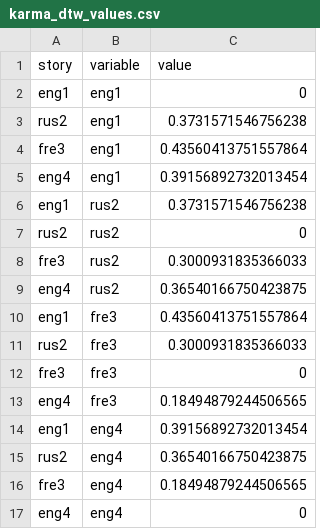
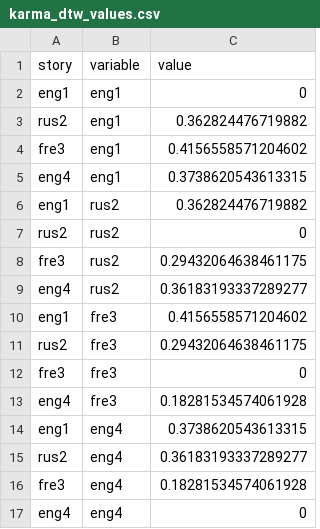
Before and after one commit to ellissc/DigitalTranslations, a CSV file: data/processed_data/karma_dtw_values.csv, drawn as a sheet.

Commit message:
Update to dtw values

```diff
--- a/data/processed_data/karma_dtw_values.csv
+++ b/data/processed_data/karma_dtw_values.csv
@@ -2,16 +2,16 @@ story,variable,value
 eng1,eng1,0
-rus2,eng1,0.3731571546756238
-fre3,eng1,0.43560413751557864
-eng4,eng1,0.39156892732013454
-eng1,rus2,0.3731571546756238
+rus2,eng1,0.362824476719882
+fre3,eng1,0.4156558571204602
+eng4,eng1,0.3738620543613315
+eng1,rus2,0.362824476719882
 rus2,rus2,0
-fre3,rus2,0.3000931835366033
-eng4,rus2,0.36540166750423875
-eng1,fre3,0.43560413751557864
-rus2,fre3,0.3000931835366033
+fre3,rus2,0.29432064638461175
+eng4,rus2,0.36183193337289277
+eng1,fre3,0.4156558571204602
+rus2,fre3,0.29432064638461175
 fre3,fre3,0
-eng4,fre3,0.18494879244506565
-eng1,eng4,0.39156892732013454
-rus2,eng4,0.36540166750423875
-fre3,eng4,0.18494879244506565
+eng4,fre3,0.18281534574061928
+eng1,eng4,0.3738620543613315
+rus2,eng4,0.36183193337289277
+fre3,eng4,0.18281534574061928
 eng4,eng4,0
```
Also changed, not shown: 1 other file.
